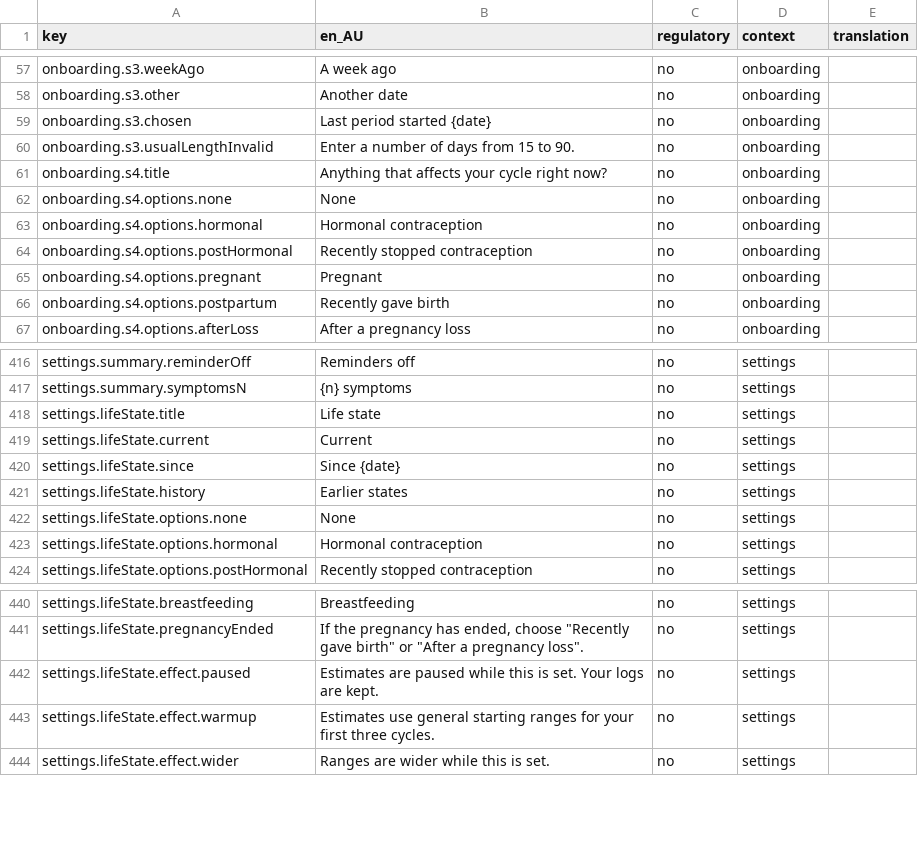
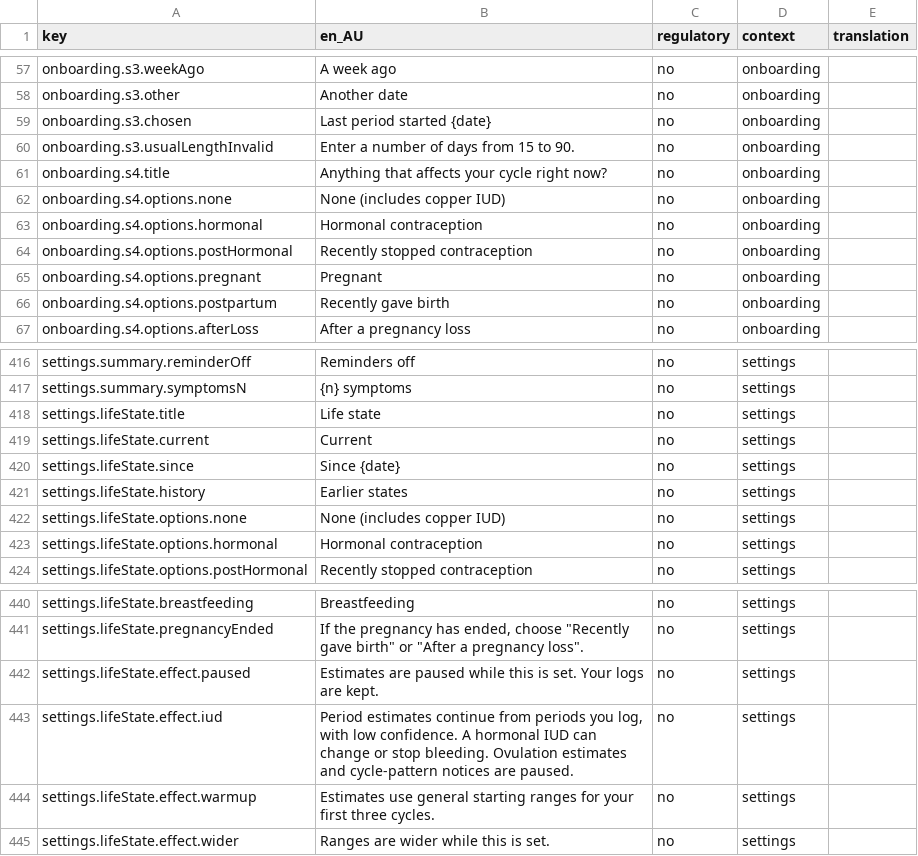
Before and after one commit to Amnesthesia/sanguine, a CSV file: docs/i18n/strings-for-translation.csv, drawn as a sheet; only a part is shown, gaps mark what is left out.

```diff
--- a/docs/i18n/strings-for-translation.csv
+++ b/docs/i18n/strings-for-translation.csv
@@ -61,3 +61,3 @@ onboarding.s3.usualLengthInvalid,Enter a number of days from 15 to 90.,no,onboar
 onboarding.s4.title,Anything that affects your cycle right now?,no,onboarding,
-onboarding.s4.options.none,None,no,onboarding,
+onboarding.s4.options.none,None (includes copper IUD),no,onboarding,
 onboarding.s4.options.hormonal,Hormonal contraception,no,onboarding,
@@ -421,3 +421,3 @@ settings.lifeState.since,Since {date},no,settings,
 settings.lifeState.history,Earlier states,no,settings,
-settings.lifeState.options.none,None,no,settings,
+settings.lifeState.options.none,None (includes copper IUD),no,settings,
 settings.lifeState.options.hormonal,Hormonal contraception,no,settings,
@@ -442,2 +442,3 @@ settings.lifeState.pregnancyEnded,"If the pregnancy has ended, choose ""Recently
 settings.lifeState.effect.paused,Estimates are paused while this is set. Your logs are kept.,no,settings,
+settings.lifeState.effect.iud,"Period estimates continue from periods you log, with low confidence. A hormonal IUD can change or stop bleeding. Ovulation estimates and cycle-pattern notices are paused.",no,settings,
 settings.lifeState.effect.warmup,Estimates use general starting ranges for your first three cycles.,no,settings,
```
Also changed, not shown: 20 other files.
